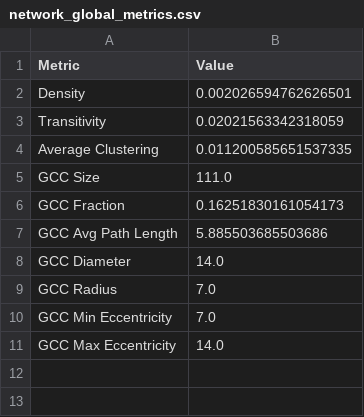
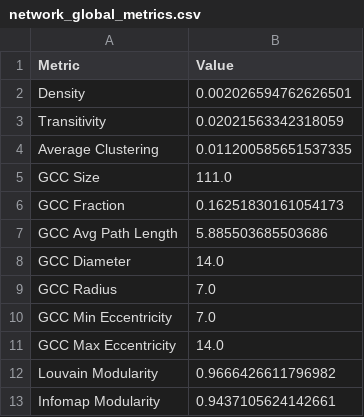
Before and after one commit to brusati04/bluesky-sinner-alcaraz-analysis, a CSV file: data/network_global_metrics.csv, drawn as a sheet; the diff names each change by its address in the sheet, - before the commit and + after, or states it on an @@ line.

```diff
--- a/data/network_global_metrics.csv
+++ b/data/network_global_metrics.csv
+row 12: Louvain Modularity | 0.9666426611796982
+row 13: Infomap Modularity | 0.9437105624142661
```
Also changed, not shown: data/network_centrality_metrics.csv, 16 other files.
